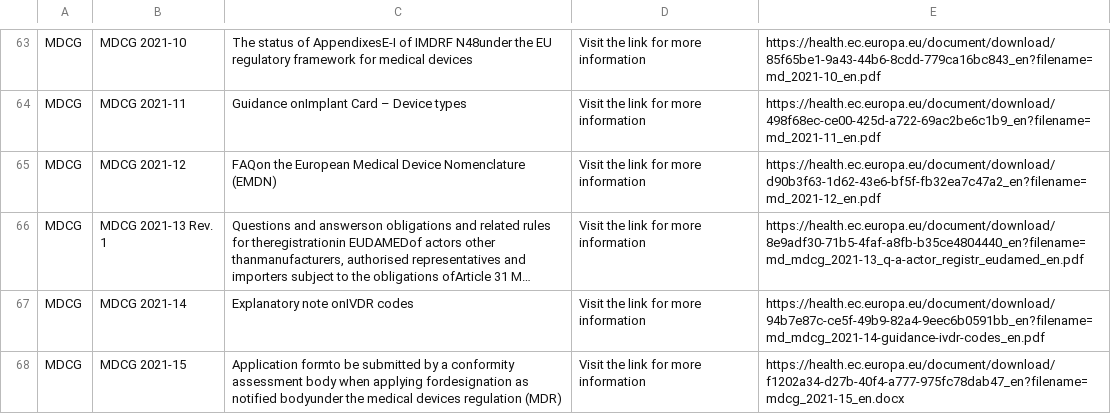
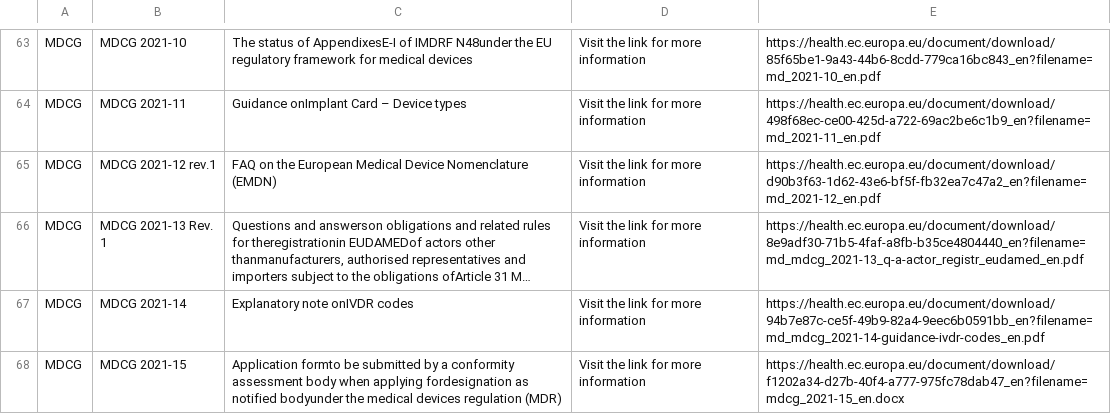
Before and after one commit to MartinCKing/Standards-Selector, a CSV file: Guidance_MDCG.csv, drawn as a sheet; only a part is shown, gaps mark what is left out; long unchanged cells end in …; the diff names each change by its address in the sheet, - before the commit and + after, or states it on an @@ line.

Commit message:
Update Guidance_MDCG.csv

```diff
--- a/Guidance_MDCG.csv
+++ b/Guidance_MDCG.csv
-B65: MDCG 2021-12
+B65: MDCG 2021-12 rev.1
-C65: FAQon the European…
+C65: FAQ on the European…
```
